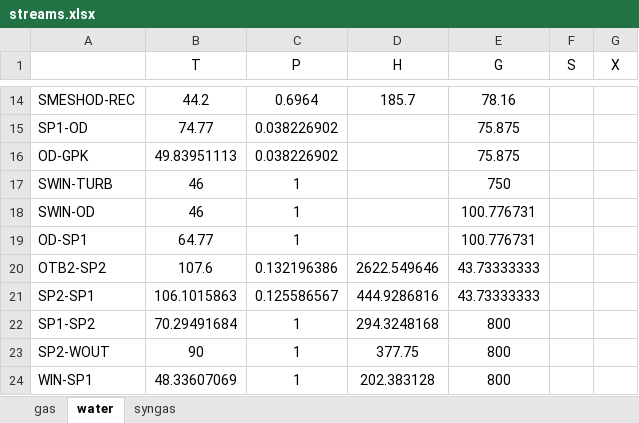
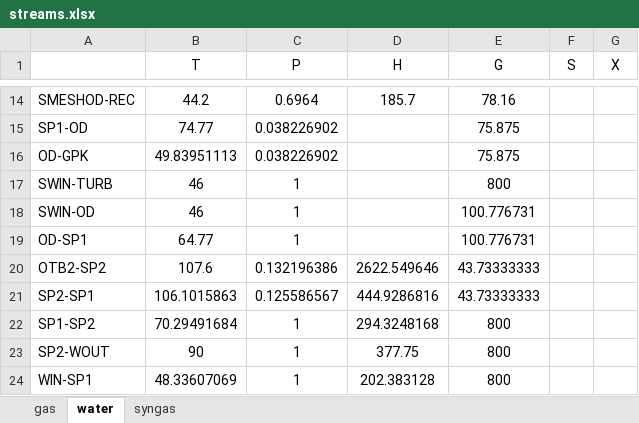
Before and after one commit to maksimovia/GZ, an Excel workbook: streams.xlsx, sheet water, drawn as a sheet; only a part is shown, gaps mark what is left out; values as stored, in another font and other column widths than the file's, no borders; the diff names each change by its address in the sheet, - before the commit and + after, or states it on an @@ line.

```diff
--- a/streams.xlsx (sheet water)
+++ b/streams.xlsx (sheet water)
-E17 (G): 750
+E17 (G): 800
```
Also changed, not shown: input.xlsx, 1 other file.
